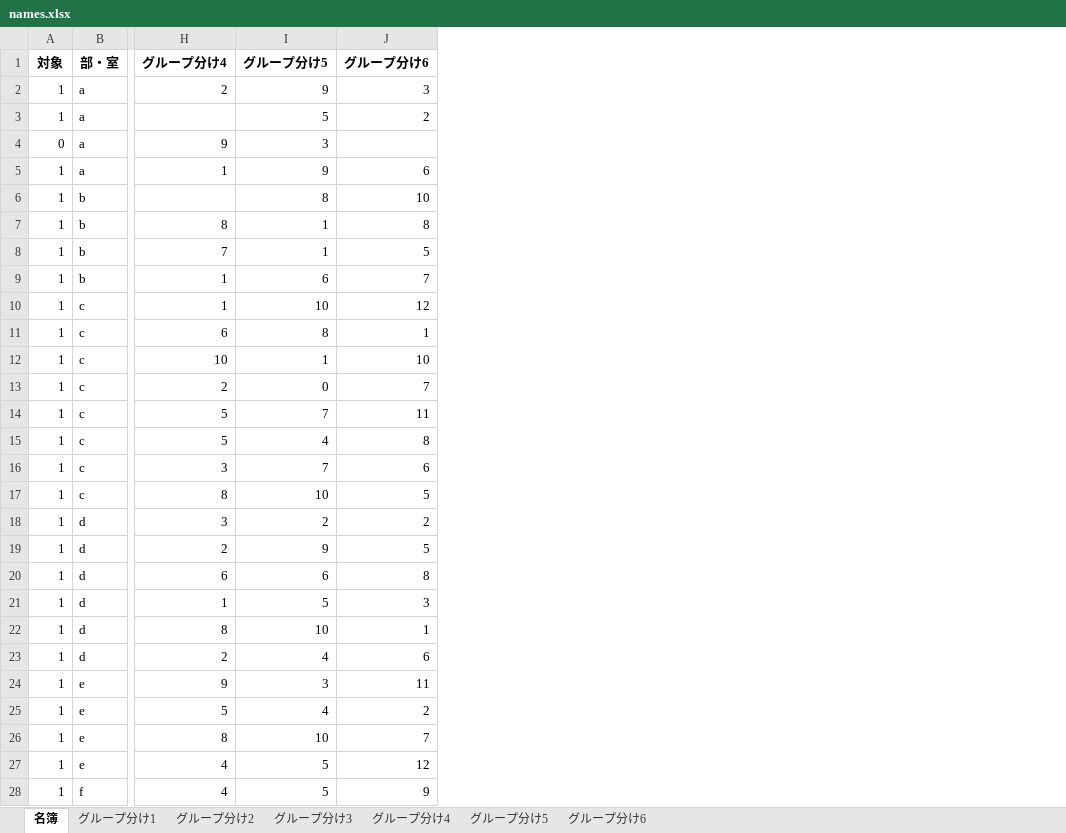
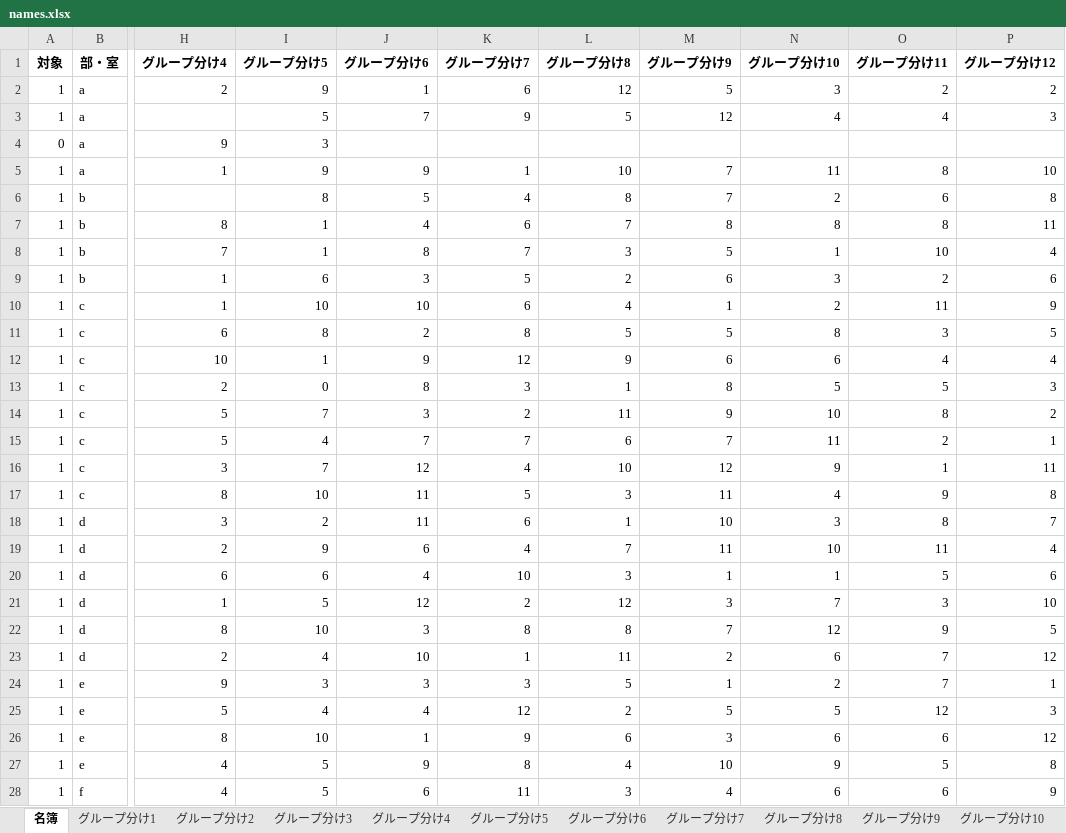
Before and after one commit to jay0423/separate_group_ga, an Excel workbook: names.xlsx, sheet 名簿, drawn as a sheet; only a part is shown, gaps mark what is left out; values as stored, in another font and other column widths than the file's, no borders; the diff covers the shown part only; the diff names each change by its address in the sheet, - before the commit and + after, or states it on an @@ line.

```diff
--- a/names.xlsx (sheet 名簿)
+++ b/names.xlsx (sheet 名簿)
+sheet tab: グループ分け7
+sheet tab: グループ分け8
+sheet tab: グループ分け9
+sheet tab: グループ分け10
+column K (グループ分け7), rows 2-28: 6 | 9 |  | 1 | 4 | 6 | 7 | 5 | 6 | 8 | 12 | 3 | 2 | 7 | 4 | 5 | 6 | 4 | 10 | 2 | 8 | 1 | 3 | 12 | 9 | 8 | 11
+column L (グループ分け8), rows 2-28: 12 | 5 |  | 10 | 8 | 7 | 3 | 2 | 4 | 5 | 9 | 1 | 11 | 6 | 10 | 3 | 1 | 7 | 3 | 12 | 8 | 11 | 5 | 2 | 6 | 4 | 3
+column M (グループ分け9), rows 2-28: 5 | 12 |  | 7 | 7 | 8 | 5 | 6 | 1 | 5 | 6 | 8 | 9 | 7 | 12 | 11 | 10 | 11 | 1 | 3 | 7 | 2 | 1 | 5 | 3 | 10 | 4
+column N (グループ分け10), rows 2-28: 3 | 4 |  | 11 | 2 | 8 | 1 | 3 | 2 | 8 | 6 | 5 | 10 | 11 | 9 | 4 | 3 | 10 | 1 | 7 | 12 | 6 | 2 | 5 | 6 | 9 | 6
+column O (グループ分け11), rows 2-28: 2 | 4 |  | 8 | 6 | 8 | 10 | 2 | 11 | 3 | 4 | 5 | 8 | 2 | 1 | 9 | 8 | 11 | 5 | 3 | 9 | 7 | 7 | 12 | 6 | 5 | 6
+column P (グループ分け12), rows 2-28: 2 | 3 |  | 10 | 8 | 11 | 4 | 6 | 9 | 5 | 4 | 3 | 2 | 1 | 11 | 8 | 7 | 4 | 6 | 10 | 5 | 12 | 1 | 3 | 12 | 8 | 9
-J2 (グループ分け6): 3
+J2 (グループ分け6): 1
-J3 (グループ分け6): 2
+J3 (グループ分け6): 7
-J5 (グループ分け6): 6
+J5 (グループ分け6): 9
-J6 (グループ分け6): 10
+J6 (グループ分け6): 5
-J7 (グループ分け6): 8
+J7 (グループ分け6): 4
-J8 (グループ分け6): 5
+J8 (グループ分け6): 8
-J9 (グループ分け6): 7
+J9 (グループ分け6): 3
-J10 (グループ分け6): 12
+J10 (グループ分け6): 10
-J11 (グループ分け6): 1
+J11 (グループ分け6): 2
-J12 (グループ分け6): 10
+J12 (グループ分け6): 9
-J13 (グループ分け6): 7
+J13 (グループ分け6): 8
-J14 (グループ分け6): 11
+J14 (グループ分け6): 3
-J15 (グループ分け6): 8
+J15 (グループ分け6): 7
-J16 (グループ分け6): 6
+J16 (グループ分け6): 12
-J17 (グループ分け6): 5
+J17 (グループ分け6): 11
-J18 (グループ分け6): 2
+J18 (グループ分け6): 11
-J19 (グループ分け6): 5
+J19 (グループ分け6): 6
-J20 (グループ分け6): 8
+J20 (グループ分け6): 4
-J21 (グループ分け6): 3
+J21 (グループ分け6): 12
-J22 (グループ分け6): 1
+J22 (グループ分け6): 3
-J23 (グループ分け6): 6
+J23 (グループ分け6): 10
-J24 (グループ分け6): 11
+J24 (グループ分け6): 3
-J25 (グループ分け6): 2
+J25 (グループ分け6): 4
-J26 (グループ分け6): 7
+J26 (グループ分け6): 1
-J27 (グループ分け6): 12
+J27 (グループ分け6): 9
-J28 (グループ分け6): 9
+J28 (グループ分け6): 6
```
Also changed, not shown: 18 edited cells elsewhere in this sheet, sheet グループ分け6, other sheet tabs, settings.xlsx, 1 other file.
